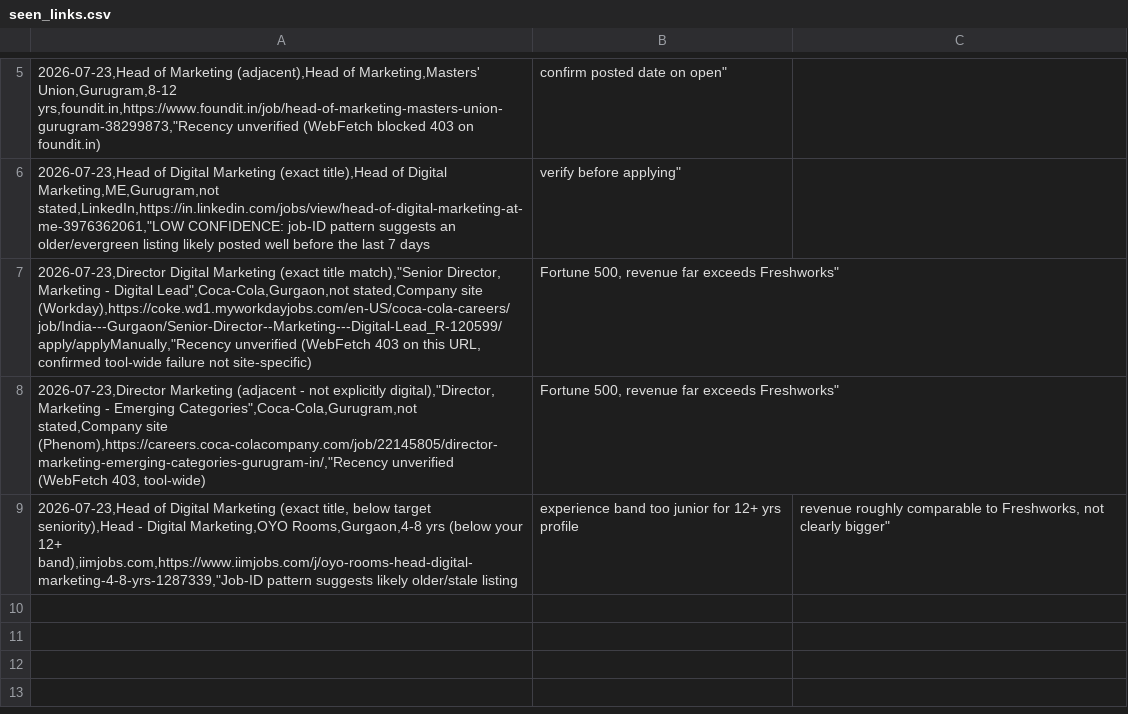
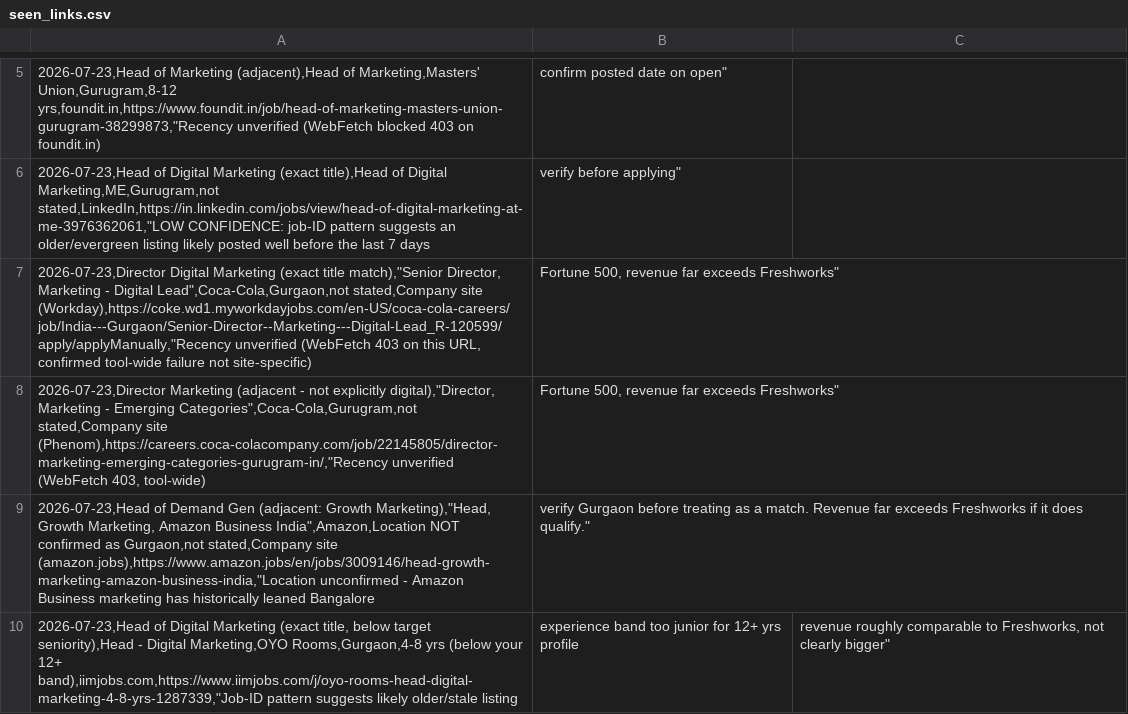
Before and after one commit to ramcc007/job-007, a CSV file: results/seen_links.csv, drawn as a sheet; only a part is shown, gaps mark what is left out; the diff names each change by its address in the sheet, - before the commit and + after, or states it on an @@ line.

```diff
--- a/results/seen_links.csv
+++ b/results/seen_links.csv
+row 9: 2026-07-23,Head of Demand Gen (adjacent: Growth Marketing),"Head, Growth Marketing, Amazon Business India",Amazon,Location NOT confirmed as Gurgaon,not stated,Company site (amazon.jobs),https://www.amazon.jobs/en/jobs/3009146/head-growth-marketing-amazon-business-india,"Location unconfirmed - Amazon Business marketing has historically leaned Bangalore | verify Gurgaon before treating as a match. Revenue far exceeds Freshworks if it does qualify."
```
Also changed, not shown: 2 other files.
